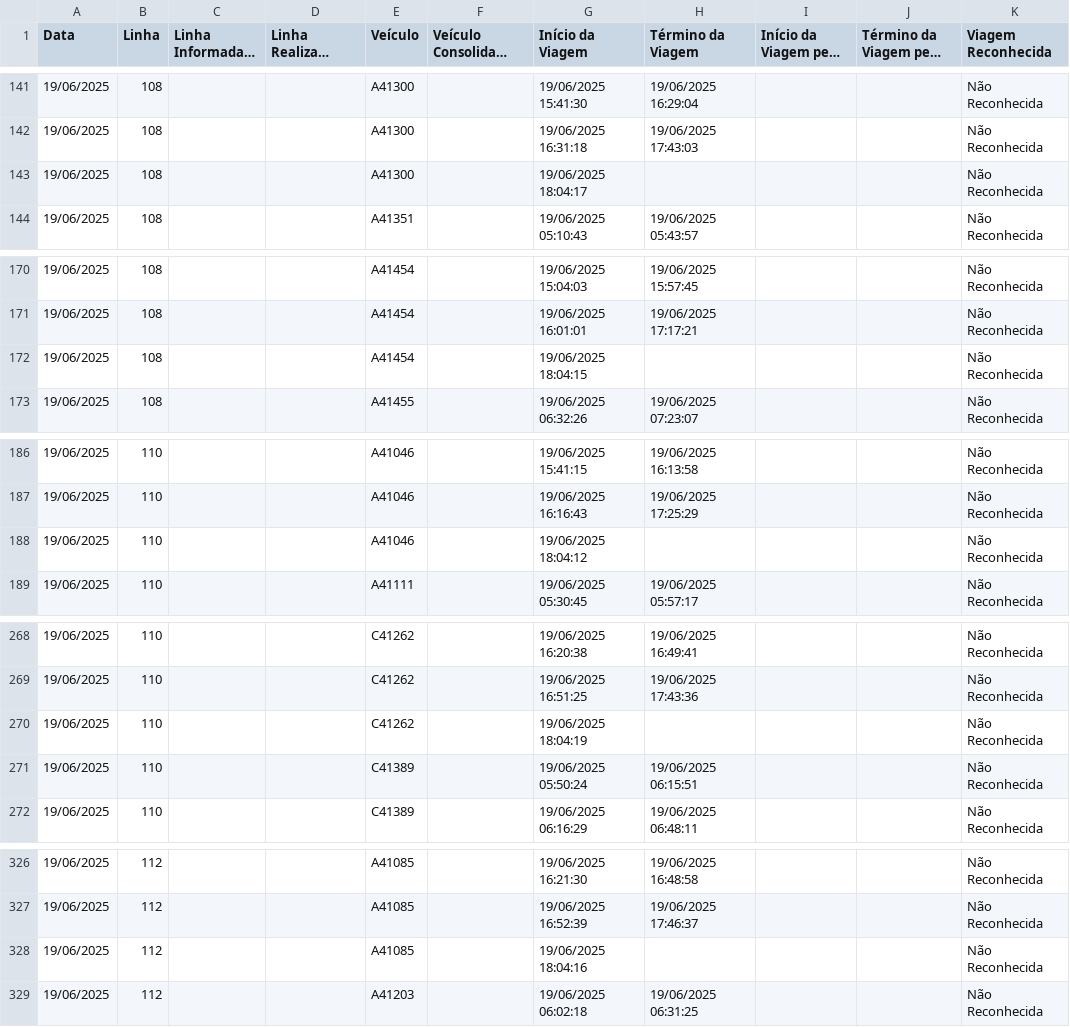
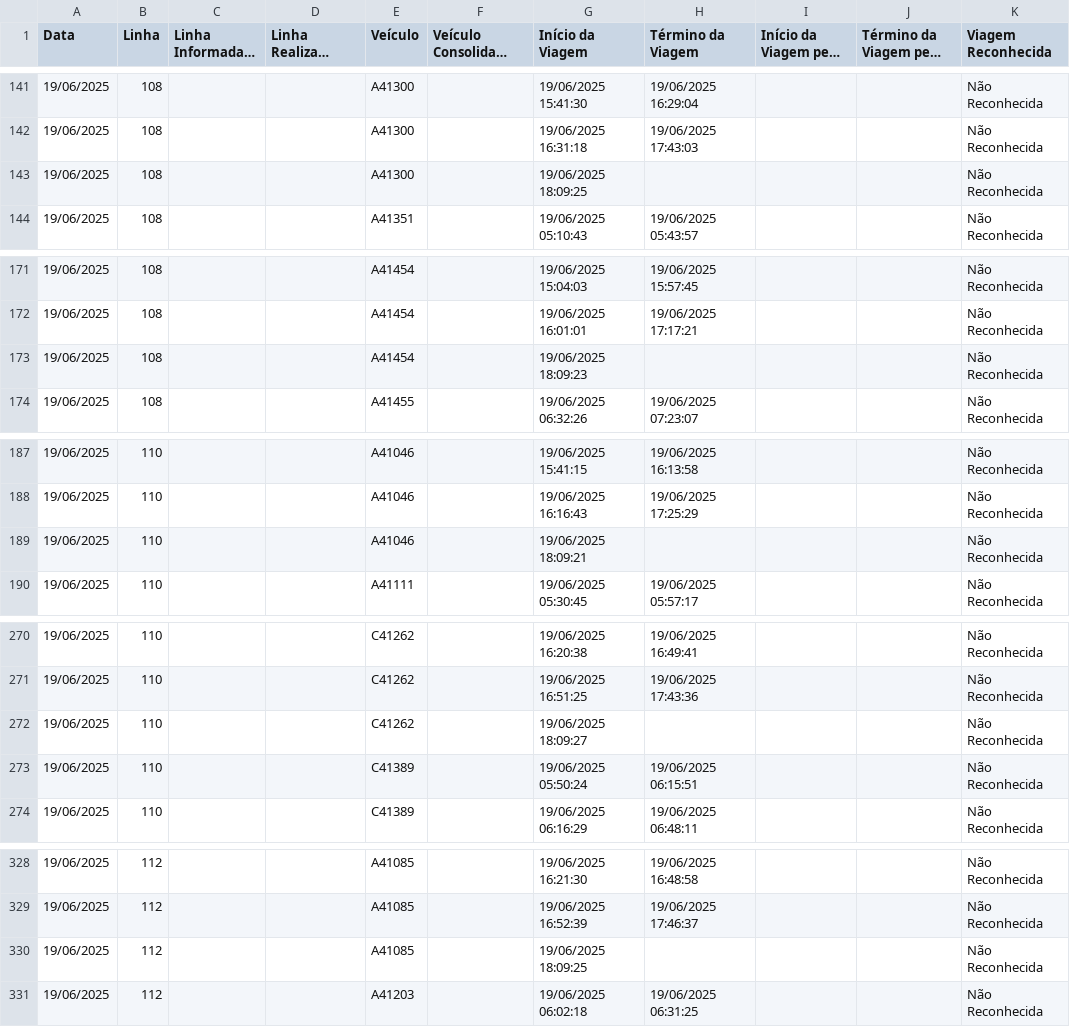
Before and after one commit to schuabi/painel_gps, a CSV file: dados/dados_gps.csv, drawn as a sheet; only a part is shown, gaps mark what is left out; long unchanged cells end in …; the diff covers the shown part only.

```diff
--- a/dados/dados_gps.csv
+++ b/dados/dados_gps.csv
@@ -142,3 +142,3 @@
 19/06/2025;108;;;A41300;;19/06/2025 16:31:18;19/06/2025 17:43:03;;;Não Reconhecida
-19/06/2025;108;;;A41300;;19/06/2025 18:04:17;;;;Não Reconhecida
+19/06/2025;108;;;A41300;;19/06/2025 18:09:25;;;;Não Reconhecida
 19/06/2025;108;;;A41351;;19/06/2025 05:10:43;19/06/2025 05:43:57;;;Não Reconhecida
@@ -171,3 +172,3 @@
 19/06/2025;108;;;A41454;;19/06/2025 16:01:01;19/06/2025 17:17:21;;;Não Reconhecida
-19/06/2025;108;;;A41454;;19/06/2025 18:04:15;;;;Não Reconhecida
+19/06/2025;108;;;A41454;;19/06/2025 18:09:23;;;;Não Reconhecida
 19/06/2025;108;;;A41455;;19/06/2025 06:32:26;19/06/2025 07:23:07;;;Não Reconhecida
@@ -187,3 +188,3 @@
 19/06/2025;110;;;A41046;;19/06/2025 16:16:43;19/06/2025 17:25:29;;;Não Reconhecida
-19/06/2025;110;;;A41046;;19/06/2025 18:04:12;;;;Não Reconhecida
+19/06/2025;110;;;A41046;;19/06/2025 18:09:21;;;;Não Reconhecida
 19/06/2025;110;;;A41111;;19/06/2025 05:30:45;19/06/2025 05:57:17;;;Não Reconhecida
@@ -269,3 +271,3 @@
 19/06/2025;110;;;C41262;;19/06/2025 16:51:25;19/06/2025 17:43:36;;;Não Reconhecida
-19/06/2025;110;;;C41262;;19/06/2025 18:04:19;;;;Não Reconhecida
+19/06/2025;110;;;C41262;;19/06/2025 18:09:27;;;;Não Reconhecida
 19/06/2025;110;;;C41389;;19/06/2025 05:50:24;19/06/2025 06:15:51;;;Não Reconhecida
@@ -327,3 +329,3 @@
 19/06/2025;112;;;A41085;;19/06/2025 16:52:39;19/06/2025 17:46:37;;;Não Reconhecida
-19/06/2025;112;;;A41085;;19/06/2025 18:04:16;;;;Não Reconhecida
+19/06/2025;112;;;A41085;;19/06/2025 18:09:25;;;;Não Reconhecida
 19/06/2025;112;;;A41203;;19/06/2025 06:02:18;19/06/2025 06:31:25;;;Não Reconhecida
```
Also changed, not shown: 4 added rows and 17 edited cells elsewhere in this file.
